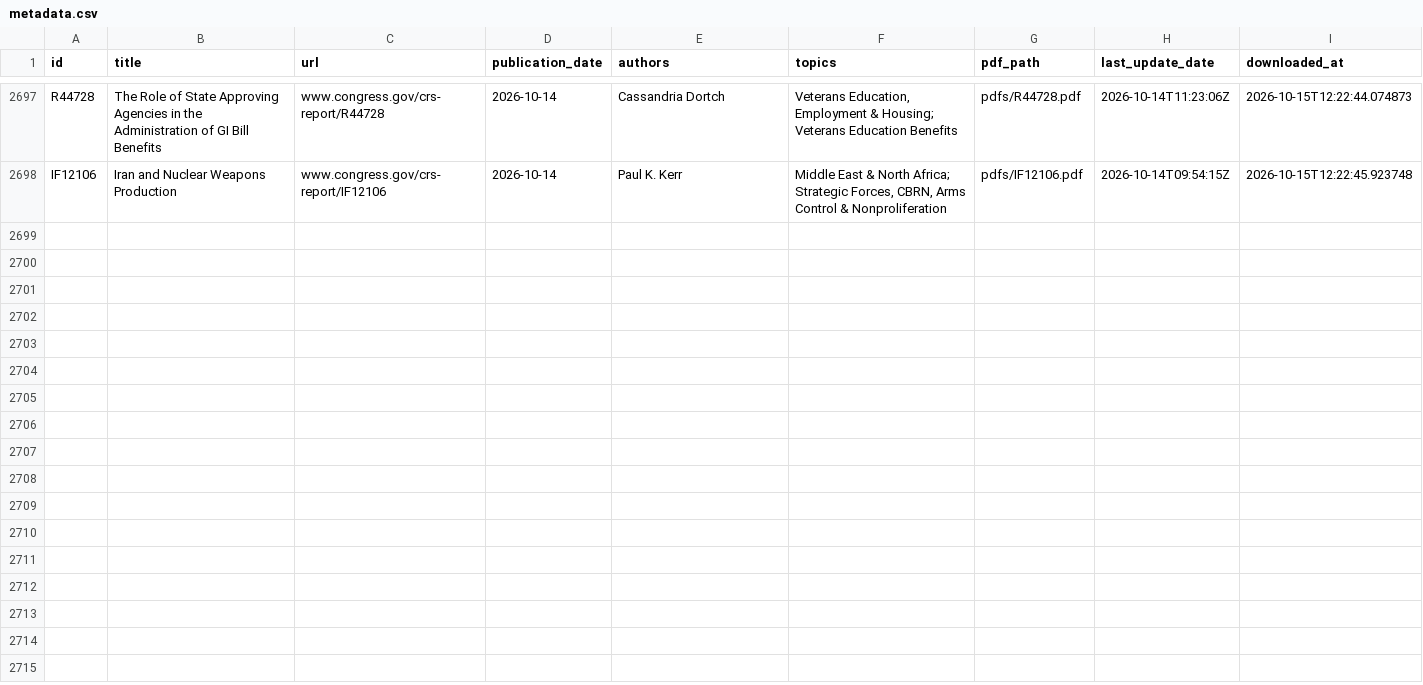
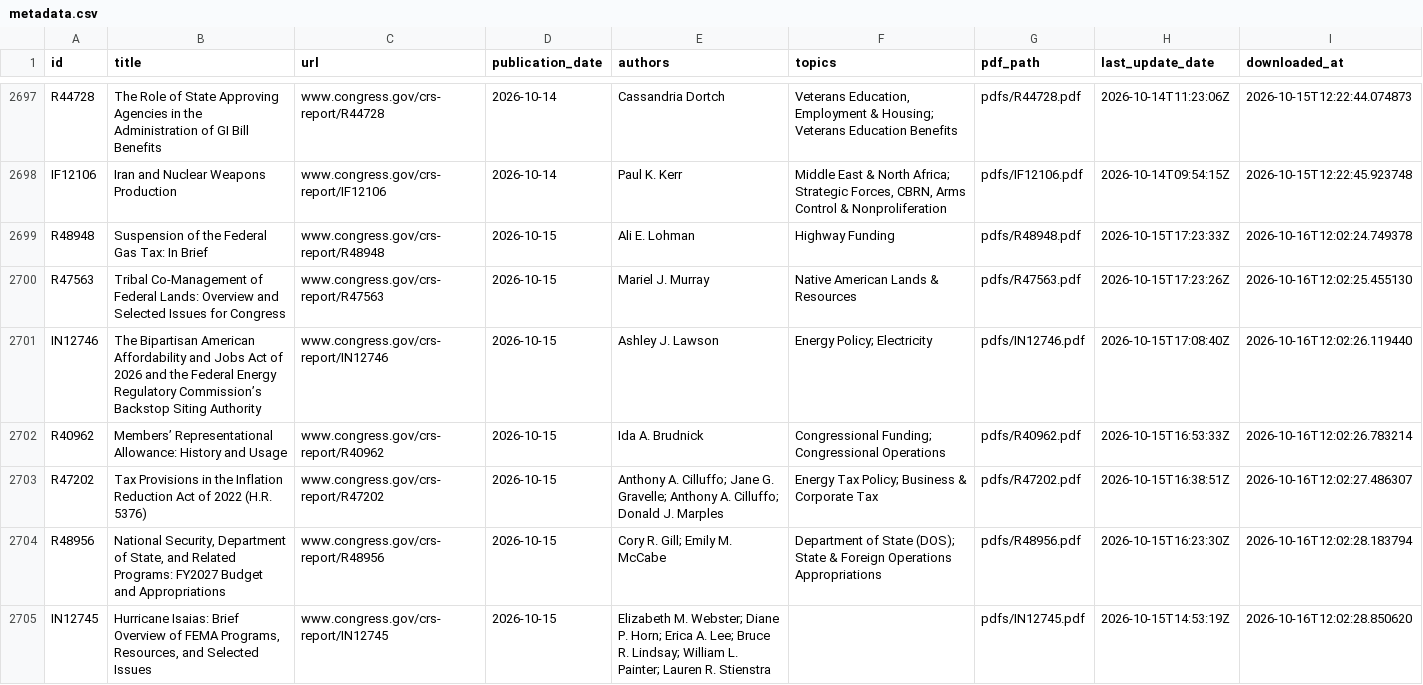
Before and after one commit to ProfAmiot/crs-downloader, a CSV file: data/metadata.csv, drawn as a sheet; only a part is shown, gaps mark what is left out; the diff covers the shown part only; the diff names each change by its address in the sheet, - before the commit and + after, or states it on an @@ line.

```diff
--- a/data/metadata.csv
+++ b/data/metadata.csv
+row 2699: R48948 | Suspension of the Federal Gas Tax: In Brief | www.congress.gov/crs-report/R48948 | 2026-10-15 | Ali E. Lohman | Highway Funding | pdfs/R48948.pdf | 2026-10-15T17:23:33Z | 2026-10-16T12:02:24.749378
+row 2700: R47563 | Tribal Co-Management of Federal Lands: Overview and Selected Issues for Congress | www.congress.gov/crs-report/R47563 | 2026-10-15 | Mariel J. Murray | Native American Lands & Resources | pdfs/R47563.pdf | 2026-10-15T17:23:26Z | 2026-10-16T12:02:25.455130
+row 2701: IN12746 | The Bipartisan American Affordability and Jobs Act of 2026 and the Federal Energy Regulatory Commission’s Backstop Siting Authority | www.congress.gov/crs-report/IN12746 | 2026-10-15 | Ashley J. Lawson | Energy Policy; Electricity | pdfs/IN12746.pdf | 2026-10-15T17:08:40Z | 2026-10-16T12:02:26.119440
+row 2702: R40962 | Members’ Representational Allowance: History and Usage | www.congress.gov/crs-report/R40962 | 2026-10-15 | Ida A. Brudnick | Congressional Funding; Congressional Operations | pdfs/R40962.pdf | 2026-10-15T16:53:33Z | 2026-10-16T12:02:26.783214
+row 2703: R47202 | Tax Provisions in the Inflation Reduction Act of 2022 (H.R. 5376) | www.congress.gov/crs-report/R47202 | 2026-10-15 | Anthony A. Cilluffo; Jane G. Gravelle; Anthony A. Cilluffo; Donald J. Marples | Energy Tax Policy; Business & Corporate Tax | pdfs/R47202.pdf | 2026-10-15T16:38:51Z | 2026-10-16T12:02:27.486307
+row 2704: R48956 | National Security, Department of State, and Related Programs: FY2027 Budget and Appropriations | www.congress.gov/crs-report/R48956 | 2026-10-15 | Cory R. Gill; Emily M. McCabe | Department of State (DOS); State & Foreign Operations Appropriations | pdfs/R48956.pdf | 2026-10-15T16:23:30Z | 2026-10-16T12:02:28.183794
+row 2705: IN12745 | Hurricane Isaias: Brief Overview of FEMA Programs, Resources, and Selected Issues | www.congress.gov/crs-report/IN12745 | 2026-10-15 | Elizabeth M. Webster; Diane P. Horn; Erica A. Lee; Bruce R. Lindsay; William L. Painter; Lauren R. Stienstra |  | pdfs/IN12745.pdf | 2026-10-15T14:53:19Z | 2026-10-16T12:02:28.850620
```
Also changed, not shown: 7 added rows elsewhere in this file, 1 other file.
